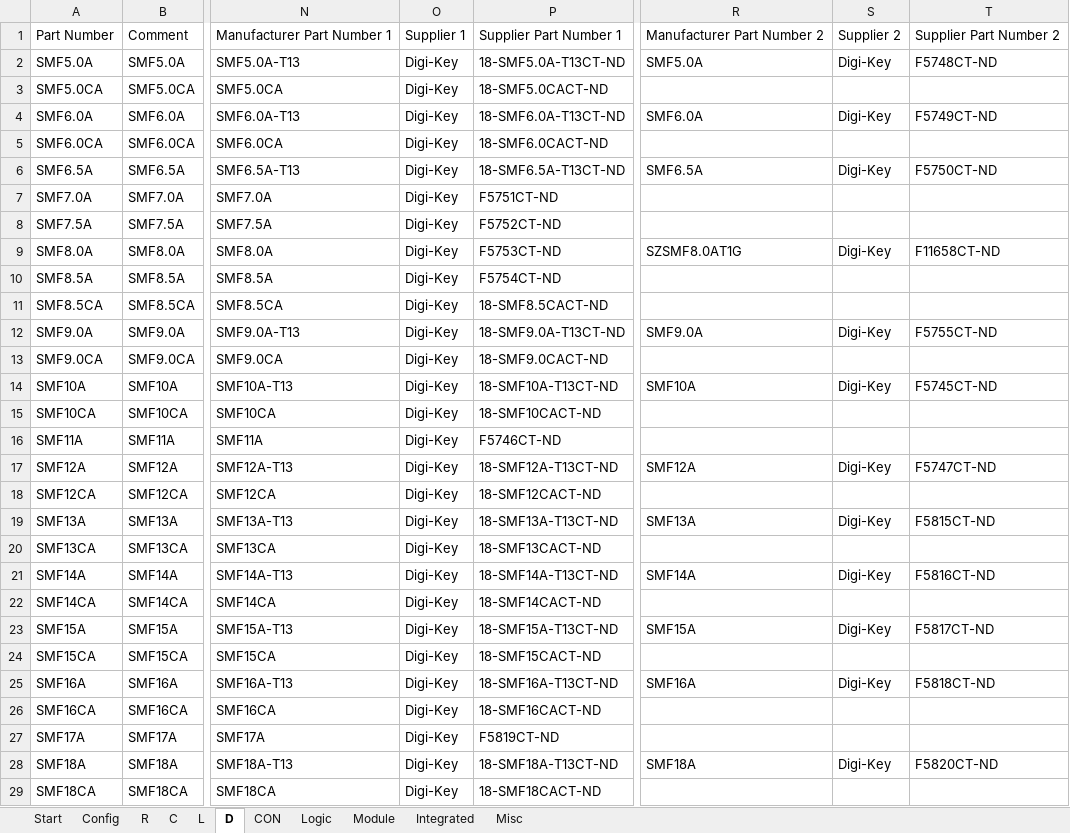
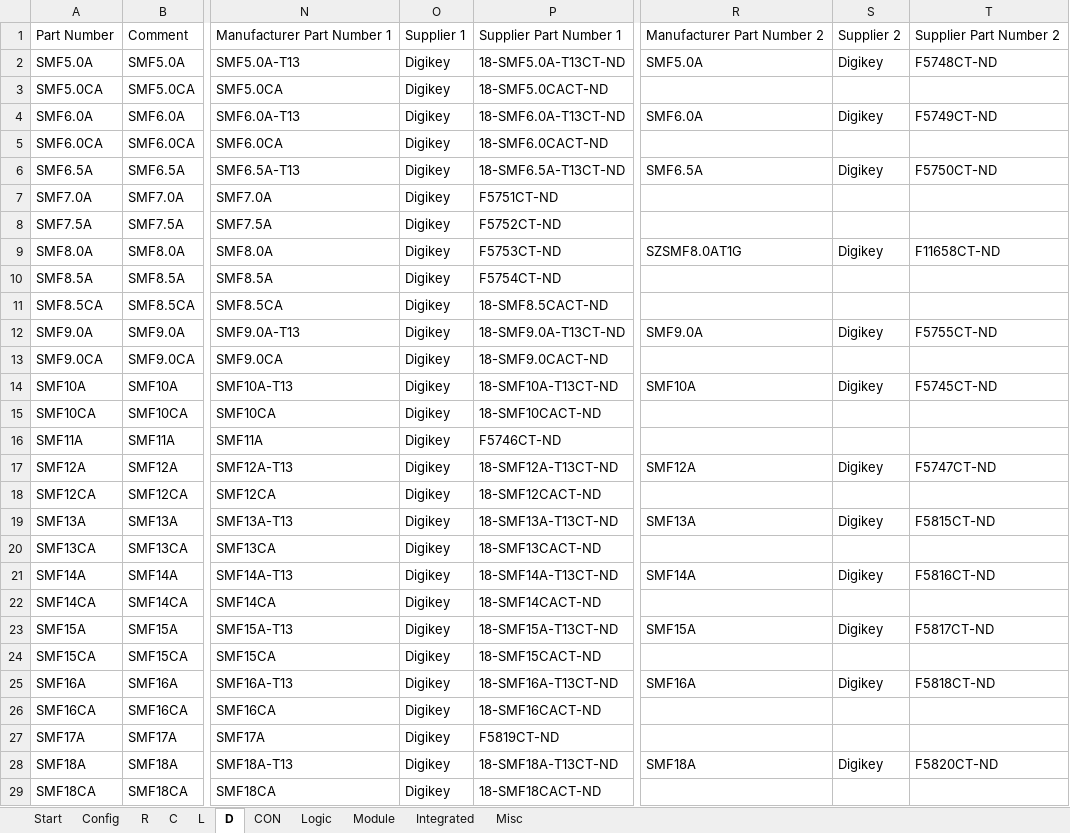
Before and after one commit to daniw/daniw_altium_lib, an Excel workbook: daniw_altium_lib.xlsx, sheet D, drawn as a sheet; only a part is shown, gaps mark what is left out; values as stored, in another font and other column widths than the file's, no borders; the diff covers the shown part only; the diff names each change by its address in the sheet, - before the commit and + after, or states it on an @@ line.

```diff
--- a/daniw_altium_lib.xlsx (sheet D)
+++ b/daniw_altium_lib.xlsx (sheet D)
-O2:O29: Digi-Key
+O2:O29: Digikey
-S2: Digi-Key
+S2: Digikey
-S4: Digi-Key
+S4: Digikey
-S6: Digi-Key
+S6: Digikey
-S9: Digi-Key
+S9: Digikey
-S12: Digi-Key
+S12: Digikey
-S14: Digi-Key
+S14: Digikey
-S17: Digi-Key
+S17: Digikey
-S19: Digi-Key
+S19: Digikey
-S21: Digi-Key
+S21: Digikey
-S23: Digi-Key
+S23: Digikey
-S25: Digi-Key
+S25: Digikey
-S28: Digi-Key
+S28: Digikey
```
Also changed, not shown: 31 added rows and 712 edited cells elsewhere in this sheet, sheet Integrated, sheet CON, sheet R, sheet C, 1 other file.
